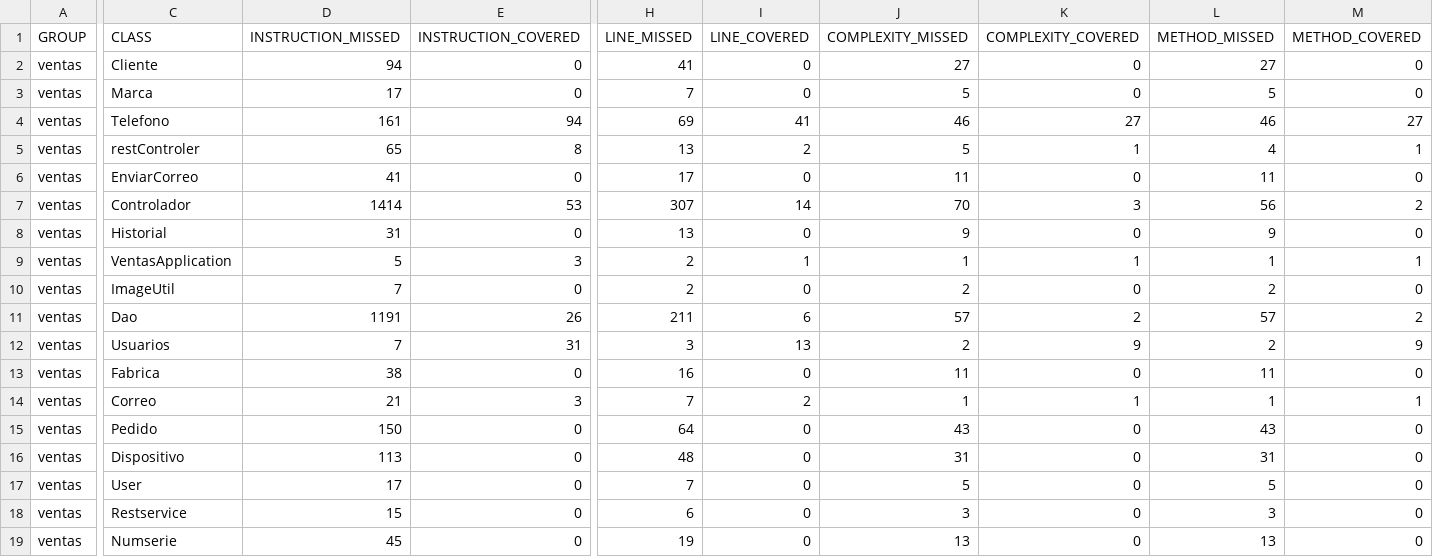
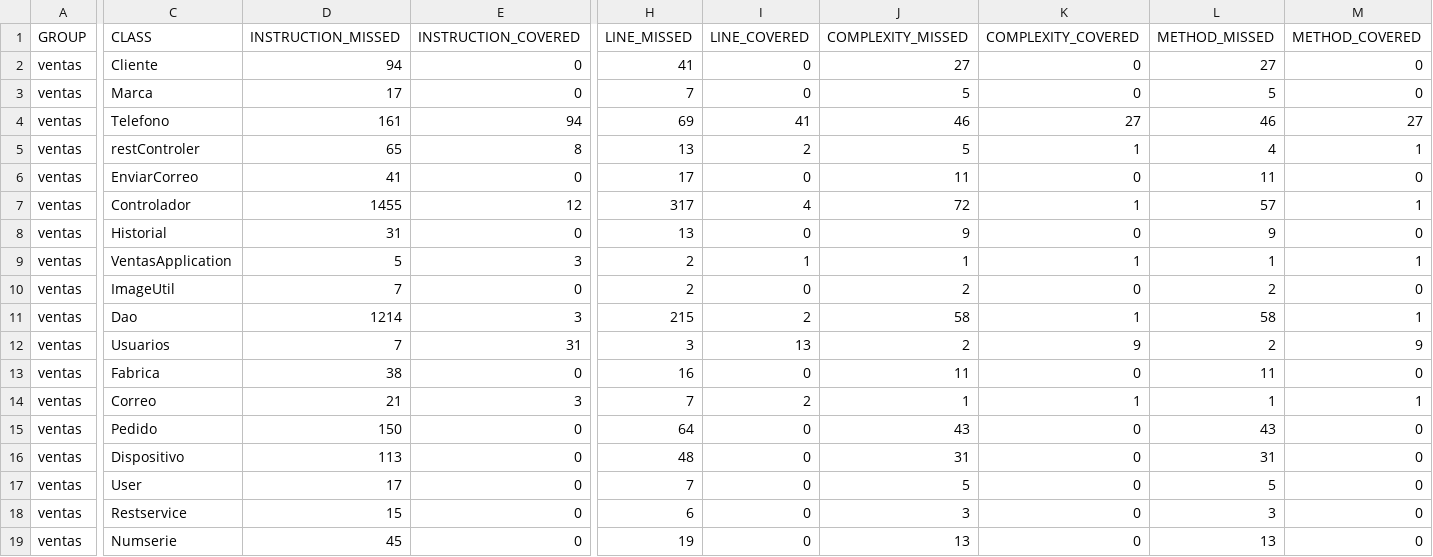
Before and after one commit to Chavarria18/Arquitectura, a CSV file: ventas/target/site/jacoco/jacoco.csv, drawn as a sheet; only a part is shown, gaps mark what is left out; the diff covers the shown part only; the diff names each change by its address in the sheet, - before the commit and + after, or states it on an @@ line.

```diff
--- a/ventas/target/site/jacoco/jacoco.csv
+++ b/ventas/target/site/jacoco/jacoco.csv
-D7 (INSTRUCTION_MISSED): 1414
+D7 (INSTRUCTION_MISSED): 1455
-E7 (INSTRUCTION_COVERED): 53
+E7 (INSTRUCTION_COVERED): 12
-H7 (LINE_MISSED): 307
+H7 (LINE_MISSED): 317
-I7 (LINE_COVERED): 14
+I7 (LINE_COVERED): 4
-J7 (COMPLEXITY_MISSED): 70
+J7 (COMPLEXITY_MISSED): 72
-K7 (COMPLEXITY_COVERED): 3
+K7 (COMPLEXITY_COVERED): 1
-L7 (METHOD_MISSED): 56
+L7 (METHOD_MISSED): 57
-M7 (METHOD_COVERED): 2
+M7 (METHOD_COVERED): 1
-D11 (INSTRUCTION_MISSED): 1191
+D11 (INSTRUCTION_MISSED): 1214
-E11 (INSTRUCTION_COVERED): 26
+E11 (INSTRUCTION_COVERED): 3
-H11 (LINE_MISSED): 211
+H11 (LINE_MISSED): 215
-I11 (LINE_COVERED): 6
+I11 (LINE_COVERED): 2
-J11 (COMPLEXITY_MISSED): 57
+J11 (COMPLEXITY_MISSED): 58
-K11 (COMPLEXITY_COVERED): 2
+K11 (COMPLEXITY_COVERED): 1
-L11 (METHOD_MISSED): 57
+L11 (METHOD_MISSED): 58
-M11 (METHOD_COVERED): 2
+M11 (METHOD_COVERED): 1
```
Also changed, not shown: 2 edited cells elsewhere in this file, 46 other files.
